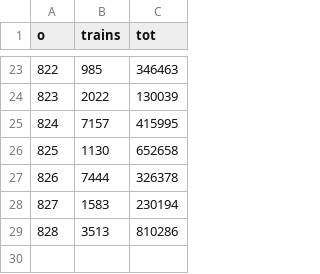
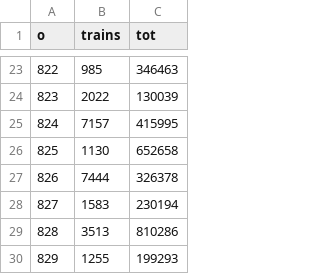
Before and after one commit to charcoalcharts-open/data, a CSV file: countytrains/ot1.csv, drawn as a sheet; only a part is shown, gaps mark what is left out; the diff names each change by its address in the sheet, - before the commit and + after, or states it on an @@ line.

Commit message:
801 - 829

```diff
--- a/countytrains/ot1.csv
+++ b/countytrains/ot1.csv
+row 30: 829 | 1255 | 199293
```
